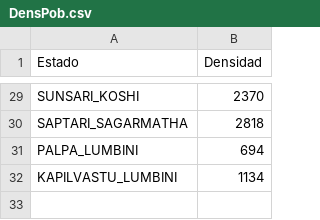
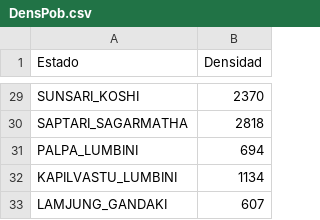
Before and after one commit to covidsimteam/Contact-Tracing, a CSV file: dgl_map/DensPob.csv, drawn as a sheet; only a part is shown, gaps mark what is left out; the diff names each change by its address in the sheet, - before the commit and + after, or states it on an @@ line.

```diff
--- a/dgl_map/DensPob.csv
+++ b/dgl_map/DensPob.csv
+row 33: LAMJUNG_GANDAKI | 607
```
Also changed, not shown: dgl_map/estadoslatlon.csv.
